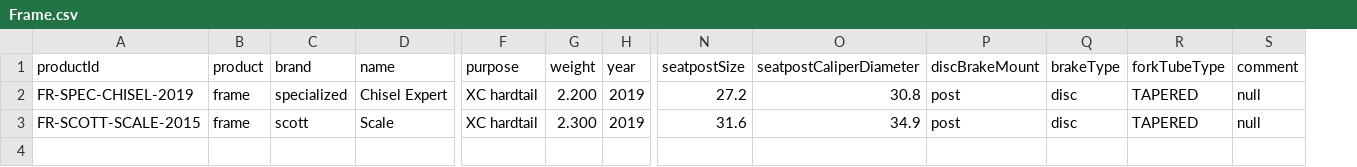
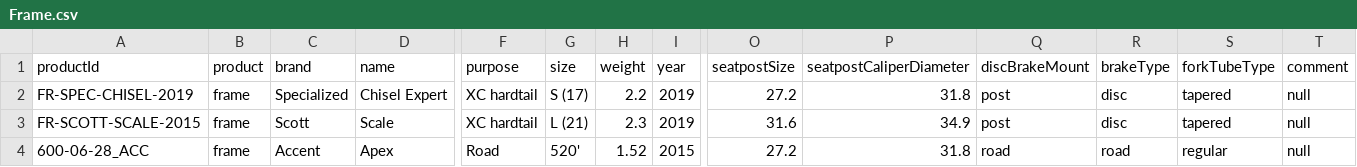
Before and after one commit to lukaszjdrzewiecki/bicycles-service, a CSV file: src/main/resources/Frame.csv, drawn as a sheet; only a part is shown, gaps mark what is left out; addresses are those after the commit; rows hold the shown columns only; the diff names each change by its address in the sheet, - before the commit and + after, or states it on an @@ line.

```diff
--- a/src/main/resources/Frame.csv
+++ b/src/main/resources/Frame.csv
+column G (size), rows 2-3: S (17) | L (21)
-C2 (brand): specialized
+C2 (brand): Specialized
-H2 (weight): 2.200
+H2 (weight): 2.2
-P2 (seatpostCaliperDiameter): 30.8
+P2 (seatpostCaliperDiameter): 31.8
-S2:S3 (forkTubeType): TAPERED
+S2:S3 (forkTubeType): tapered
-C3 (brand): scott
+C3 (brand): Scott
-H3 (weight): 2.300
+H3 (weight): 2.3
+row 4: 600-06-28_ACC | frame | Accent | Apex | Road | 520' | 1.52 | 2015 | 27.2 | 31.8 | road | road | regular | null
```
Also changed, not shown: src/main/resources/Bicycle.csv, src/main/resources/FrontDerailleur.csv, 16 other files.
